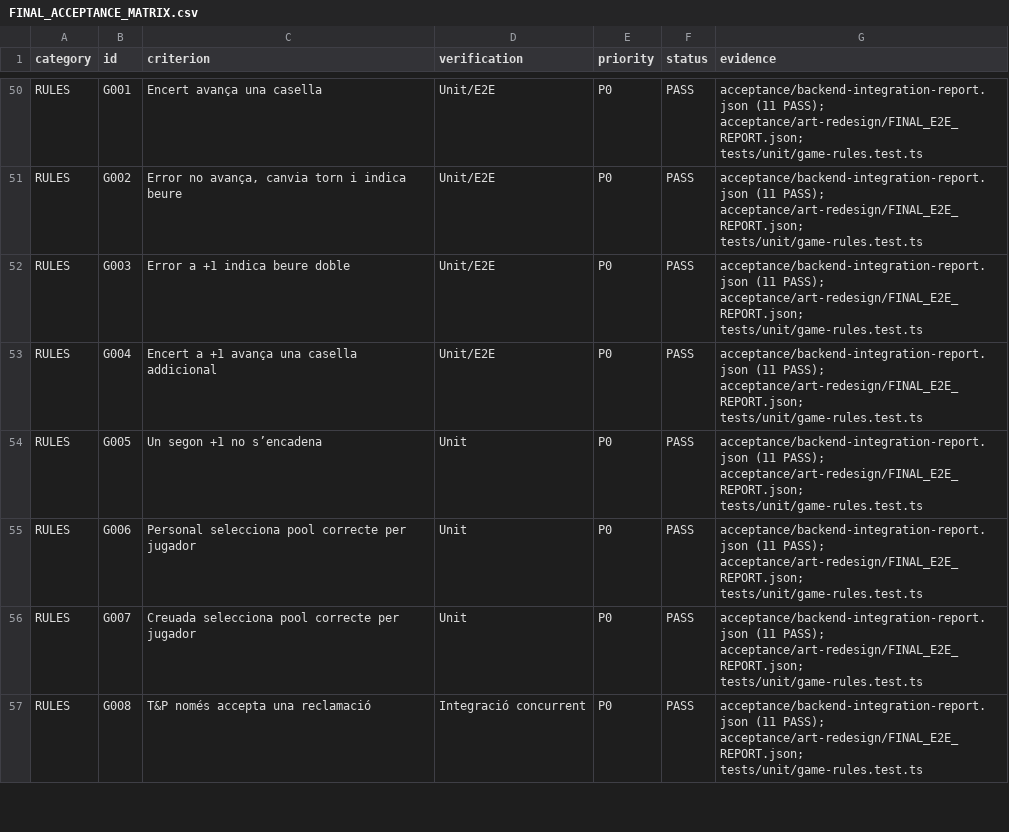
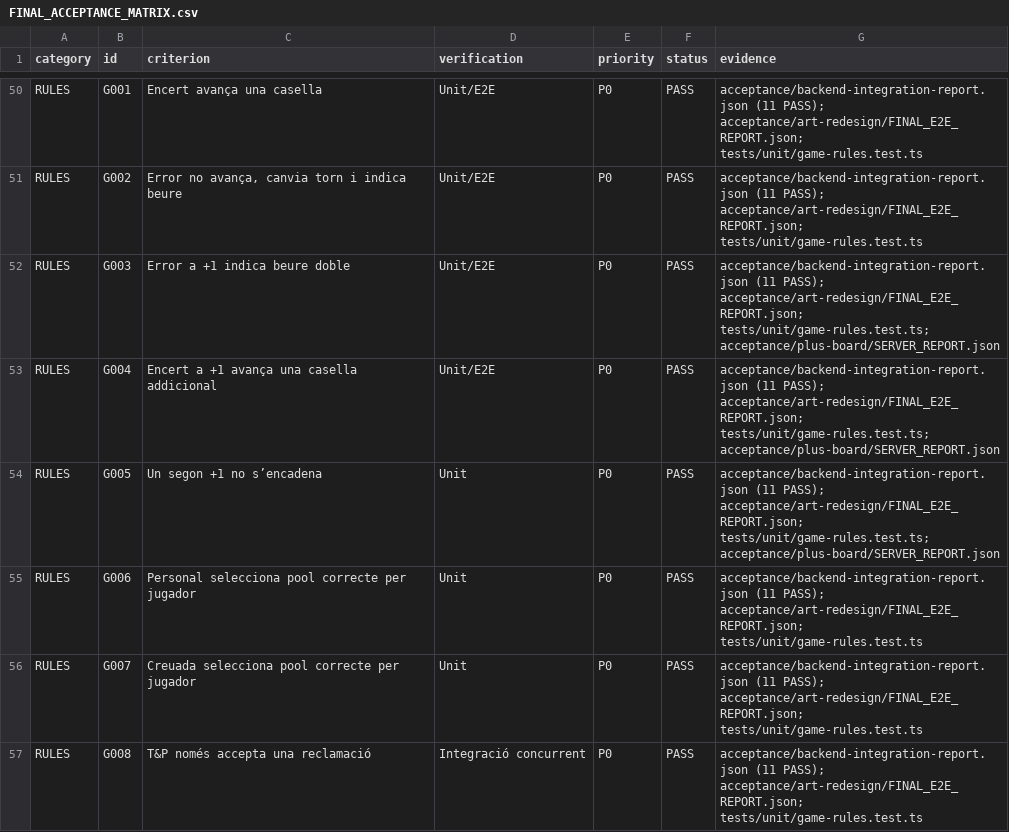
Before and after one commit to drpauu/Alcoholfabet, a CSV file: acceptance/FINAL_ACCEPTANCE_MATRIX.csv, drawn as a sheet; only a part is shown, gaps mark what is left out; the diff covers the shown part only.

```diff
--- a/acceptance/FINAL_ACCEPTANCE_MATRIX.csv
+++ b/acceptance/FINAL_ACCEPTANCE_MATRIX.csv
@@ -51,5 +51,5 @@ RULES,G001,Encert avança una casella,Unit/E2E,P0,PASS,acceptance/backend-integr
 RULES,G002,"Error no avança, canvia torn i indica beure",Unit/E2E,P0,PASS,acceptance/backend-integration-report.json (11 PASS); acceptance/art-redesign/FINAL_E2E_REPORT.json; tests/unit/game-rules.test.ts
-RULES,G003,Error a +1 indica beure doble,Unit/E2E,P0,PASS,acceptance/backend-integration-report.json (11 PASS); acceptance/art-redesign/FINAL_E2E_REPORT.json; tests/unit/game-rules.test.ts
-RULES,G004,Encert a +1 avança una casella addicional,Unit/E2E,P0,PASS,acceptance/backend-integration-report.json (11 PASS); acceptance/art-redesign/FINAL_E2E_REPORT.json; tests/unit/game-rules.test.ts
-RULES,G005,Un segon +1 no s’encadena,Unit,P0,PASS,acceptance/backend-integration-report.json (11 PASS); acceptance/art-redesign/FINAL_E2E_REPORT.json; tests/unit/game-rules.test.ts
+RULES,G003,Error a +1 indica beure doble,Unit/E2E,P0,PASS,acceptance/backend-integration-report.json (11 PASS); acceptance/art-redesign/FINAL_E2E_REPORT.json; tests/unit/game-rules.test.ts; acceptance/plus-board/SERVER_REPORT.json
+RULES,G004,Encert a +1 avança una casella addicional,Unit/E2E,P0,PASS,acceptance/backend-integration-report.json (11 PASS); acceptance/art-redesign/FINAL_E2E_REPORT.json; tests/unit/game-rules.test.ts; acceptance/plus-board/SERVER_REPORT.json
+RULES,G005,Un segon +1 no s’encadena,Unit,P0,PASS,acceptance/backend-integration-report.json (11 PASS); acceptance/art-redesign/FINAL_E2E_REPORT.json; tests/unit/game-rules.test.ts; acceptance/plus-board/SERVER_REPORT.json
 RULES,G006,Personal selecciona pool correcte per jugador,Unit,P0,PASS,acceptance/backend-integration-report.json (11 PASS); acceptance/art-redesign/FINAL_E2E_REPORT.json; tests/unit/game-rules.test.ts
```
Also changed, not shown: 2 added rows and 5 edited cells elsewhere in this file, 35 other files.
